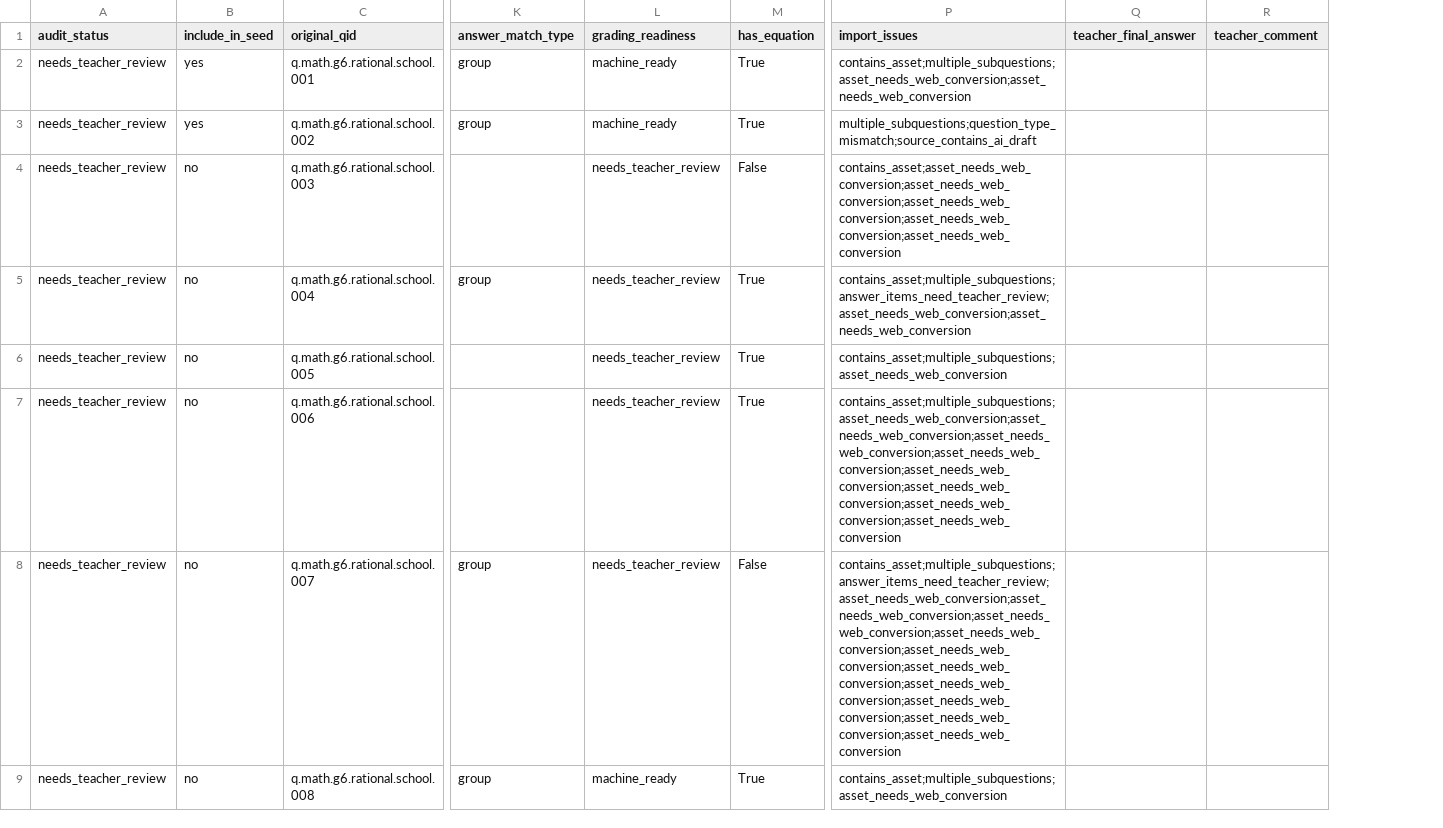
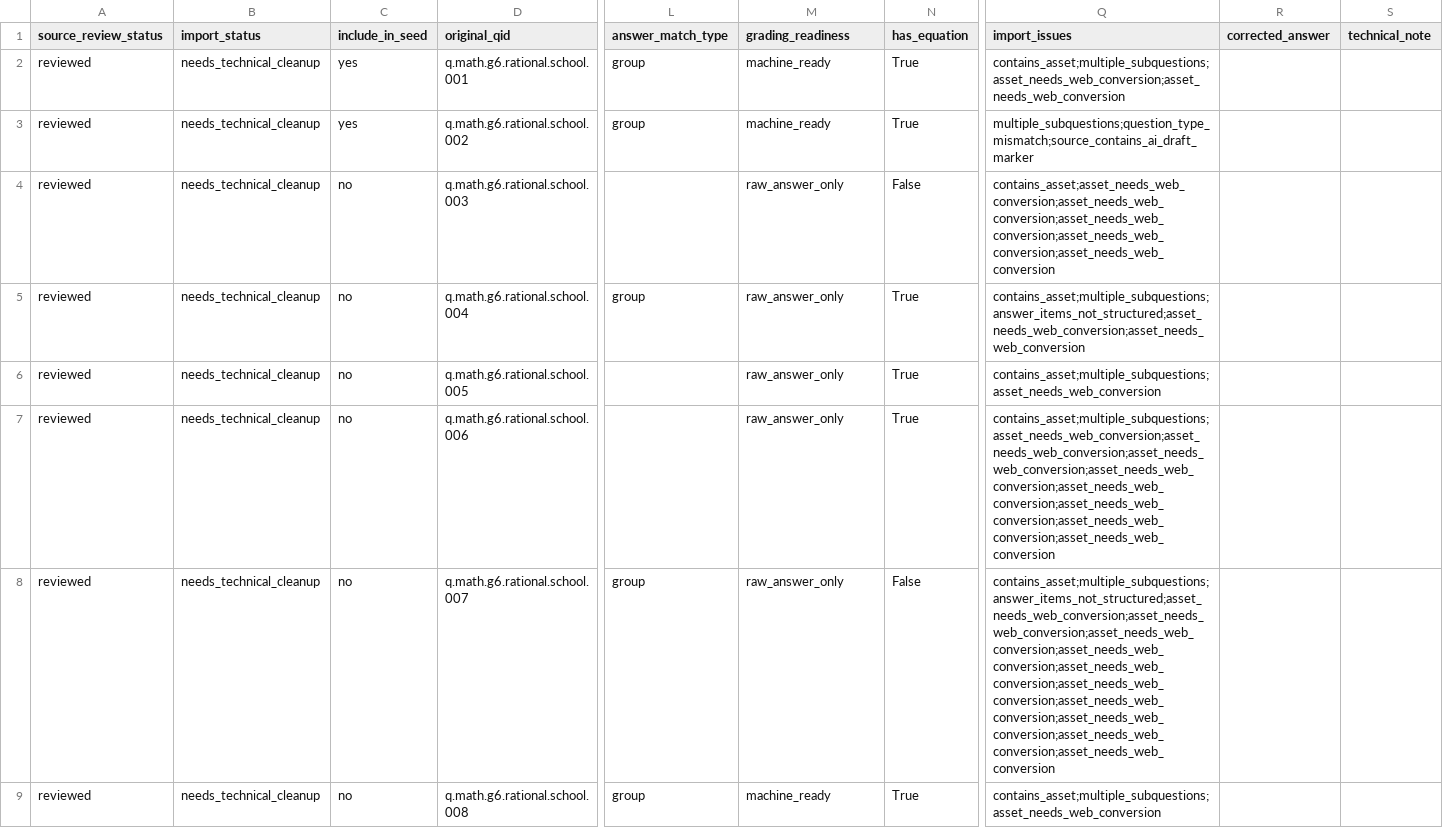
Before and after one commit to Iridescent0914/-agent, a CSV file: data/audit/rational_import_audit.csv, drawn as a sheet; only a part is shown, gaps mark what is left out; removed rows and columns are numbered as before the commit, all else as after; the diff covers the shown part only; the diff names each change by its address in the sheet, - before the commit and + after, or states it on an @@ line.

```diff
--- a/data/audit/rational_import_audit.csv
+++ b/data/audit/rational_import_audit.csv
-column A (audit_status), rows 2-9: all needs_teacher_review
+column A (source_review_status), rows 2-9: all reviewed
+column B (import_status), rows 2-9: all needs_technical_cleanup
-column Q (teacher_final_answer), empty
-column R (teacher_comment), empty
+column R (corrected_answer), empty
+column S (technical_note), empty
-Q3 (import_issues): multiple_subquestions;question_type_mismatch;source_contains_ai_draft
+Q3 (import_issues): multiple_subquestions;question_type_mismatch;source_contains_ai_draft_marker
-M4:M8 (grading_readiness): needs_teacher_review
+M4:M8 (grading_readiness): raw_answer_only
-Q5 (import_issues): contains_asset;multiple_subquestions;answer_items_need_teacher_review;asset_needs_web_conversion;asset_needs_web_conversion
+Q5 (import_issues): contains_asset;multiple_subquestions;answer_items_not_structured;asset_needs_web_conversion;asset_needs_web_conversion
-Q8 (import_issues): contains_asset;multiple_subquestions;answer_items_need_teacher_review;asset_needs_web_conversion;asset_needs_web_conversion;asset_needs_web_conversion;asset_needs_web_conversion;asset_needs_web_conversion;asset_needs_web_conversion;asset_needs_web_conversion;asset_needs_web_conversion;asset_needs_web_conversion;asset_needs_web_conversion
+Q8 (import_issues): contains_asset;multiple_subquestions;answer_items_not_structured;asset_needs_web_conversion;asset_needs_web_conversion;asset_needs_web_conversion;asset_needs_web_conversion;asset_needs_web_conversion;asset_needs_web_conversion;asset_needs_web_conversion;asset_needs_web_conversion;asset_needs_web_conversion;asset_needs_web_conversion
```
Also changed, not shown: 145 edited cells elsewhere in this file, 7 other files.
